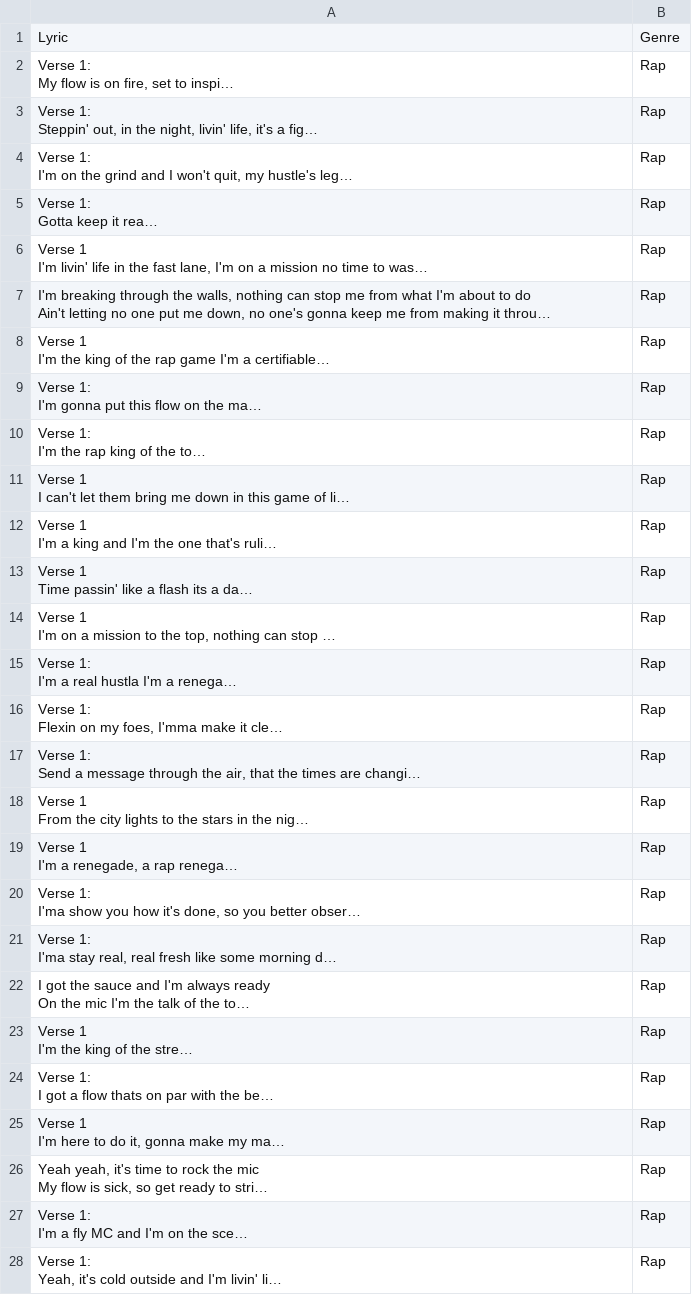
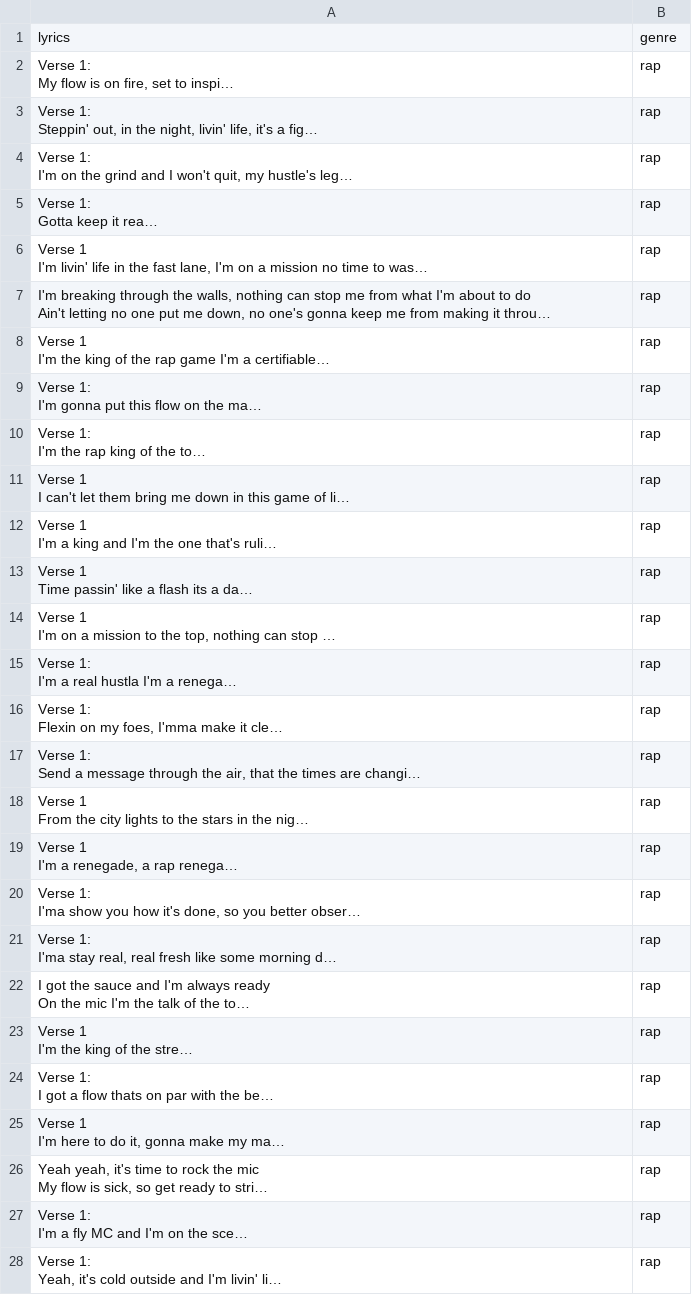
Before and after one commit to elliotdauber/nlp-datagen, a CSV file: datagen/generated_data/rap.csv, drawn as a sheet; only a part is shown; long unchanged cells end in …; removed rows and columns are numbered as before the commit, all else as after; the diff covers the shown part only; the diff names each change by its address in the sheet, - before the commit and + after, or states it on an @@ line.

```diff
--- a/datagen/generated_data/rap.csv
+++ b/datagen/generated_data/rap.csv
-row 1: Lyric | Genre
+row 1: lyrics | genre
-B2:B28: Rap
+B2:B28: rap
```
Also changed, not shown: 3 added rows, 3 removed rows and 32 edited cells elsewhere in this file, datagen/generated_data/gospel.csv, datagen/generated_data/metal.csv, 5 other files.
